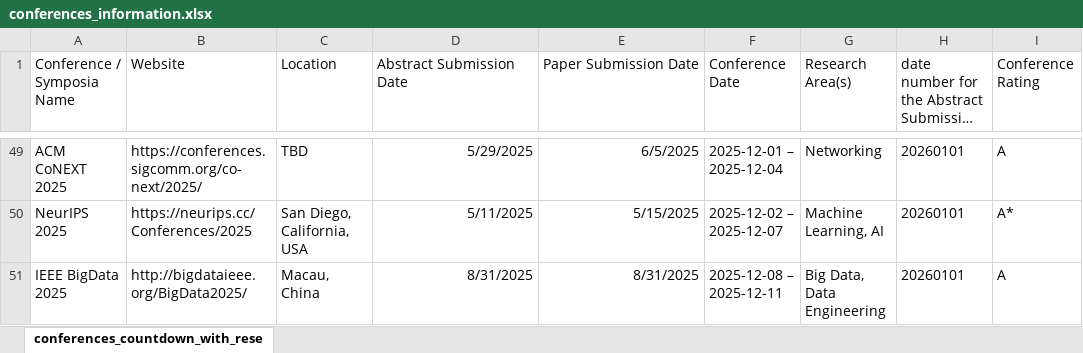
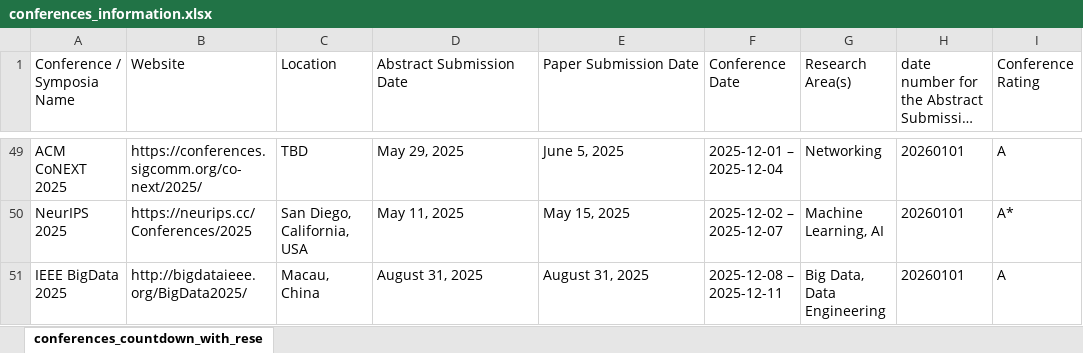
Before and after one commit to Brandonio-c/Brandonios_Conference_Countdown, an Excel workbook: conferences_information.xlsx, sheet conferences_countdown_with_rese, drawn as a sheet; only a part is shown, gaps mark what is left out; long unchanged cells end in …; values as stored, in another font and other column widths than the file's, no borders; table styles not drawn; the diff covers the shown part only; the diff names each change by its address in the sheet, - before the commit and + after, or states it on an @@ line.

```diff
--- a/conferences_information.xlsx (sheet conferences_countdown_with_rese)
+++ b/conferences_information.xlsx (sheet conferences_countdown_with_rese)
-D49:E51 alignment: right
+D49:E51 alignment: left
-D49 (Abstract Submission Date): 5/29/2025
+D49 (Abstract Submission Date): May 29, 2025
-E49 (Paper Submission Date): 6/5/2025
+E49 (Paper Submission Date): June 5, 2025
-D50 (Abstract Submission Date): 5/11/2025
+D50 (Abstract Submission Date): May 11, 2025
-E50 (Paper Submission Date): 5/15/2025
+E50 (Paper Submission Date): May 15, 2025
-D51 (Abstract Submission Date): 8/31/2025
+D51 (Abstract Submission Date): August 31, 2025
-E51 (Paper Submission Date): 8/31/2025
+E51 (Paper Submission Date): August 31, 2025
```
Also changed, not shown: 30 edited cells and cell formats elsewhere in this sheet.
